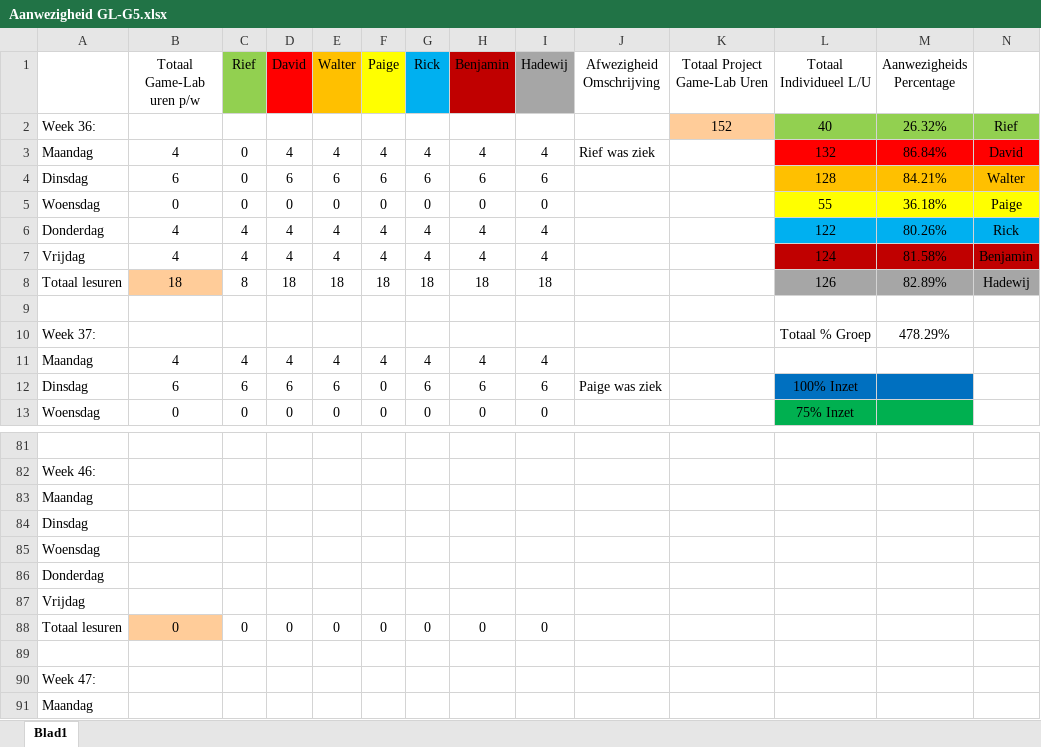
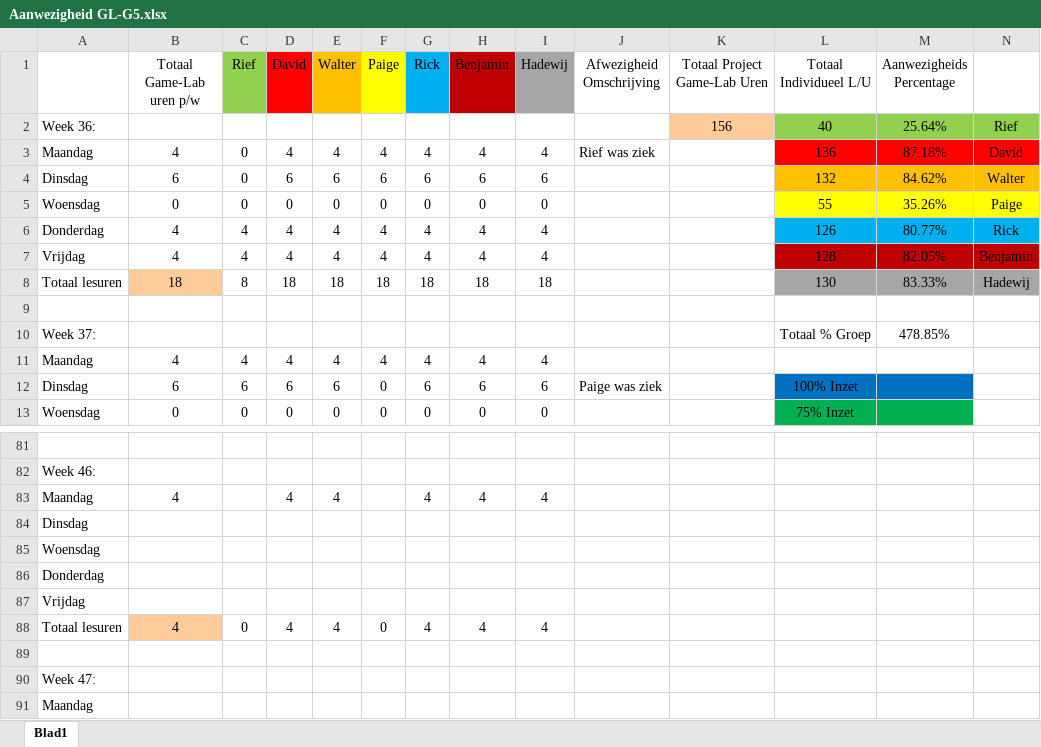
Before and after one commit to Sepi-Florez/Project-Ninja-Outbreak, an Excel workbook: Aanwezigheid/Aanwezigheid GL-G5.xlsx, sheet Blad1, drawn as a sheet; only a part is shown, gaps mark what is left out; values as stored, in another font and other column widths than the file's, no borders; removed rows and columns are numbered as before the commit, all else as after; the diff names each change by its address in the sheet, - before the commit and + after, or states it on an @@ line.

```diff
--- a/Aanwezigheid/Aanwezigheid GL-G5.xlsx (sheet Blad1)
+++ b/Aanwezigheid/Aanwezigheid GL-G5.xlsx (sheet Blad1)
-K2 (Totaal Project Game-Lab Uren): 152
+K2 (Totaal Project Game-Lab Uren): 156
-M2 (Aanwezigheids Percentage): 26.32%
+M2 (Aanwezigheids Percentage): 25.64%
-L3 (Totaal Individueel L/U): 132
+L3 (Totaal Individueel L/U): 136
-M3 (Aanwezigheids Percentage): 86.84%
+M3 (Aanwezigheids Percentage): 87.18%
-L4 (Totaal Individueel L/U): 128
+L4 (Totaal Individueel L/U): 132
-M4 (Aanwezigheids Percentage): 84.21%
+M4 (Aanwezigheids Percentage): 84.62%
-M5 (Aanwezigheids Percentage): 36.18%
+M5 (Aanwezigheids Percentage): 35.26%
-L6 (Totaal Individueel L/U): 122
+L6 (Totaal Individueel L/U): 126
-M6 (Aanwezigheids Percentage): 80.26%
+M6 (Aanwezigheids Percentage): 80.77%
-L7 (Totaal Individueel L/U): 124
+L7 (Totaal Individueel L/U): 128
-M7 (Aanwezigheids Percentage): 81.58%
+M7 (Aanwezigheids Percentage): 82.05%
-L8 (Totaal Individueel L/U): 126
+L8 (Totaal Individueel L/U): 130
-M8 (Aanwezigheids Percentage): 82.89%
+M8 (Aanwezigheids Percentage): 83.33%
-M10 (Aanwezigheids Percentage): 478.29%
+M10 (Aanwezigheids Percentage): 478.85%
-row 83: Maandag
+row 83: Maandag | 4 |  | 4 | 4 |  | 4 | 4 | 4
-B88 (Totaal Game-Lab uren p/w): 0
+B88 (Totaal Game-Lab uren p/w): 4
-D88 (David): 0
+D88 (David): 4
-E88 (Walter): 0
+E88 (Walter): 4
-G88 (Rick): 0
+G88 (Rick): 4
-H88 (Benjamin): 0
+H88 (Benjamin): 4
-I88 (Hadewij): 0
+I88 (Hadewij): 4
```
Also changed, not shown: Planning/Planning.xlsx.
